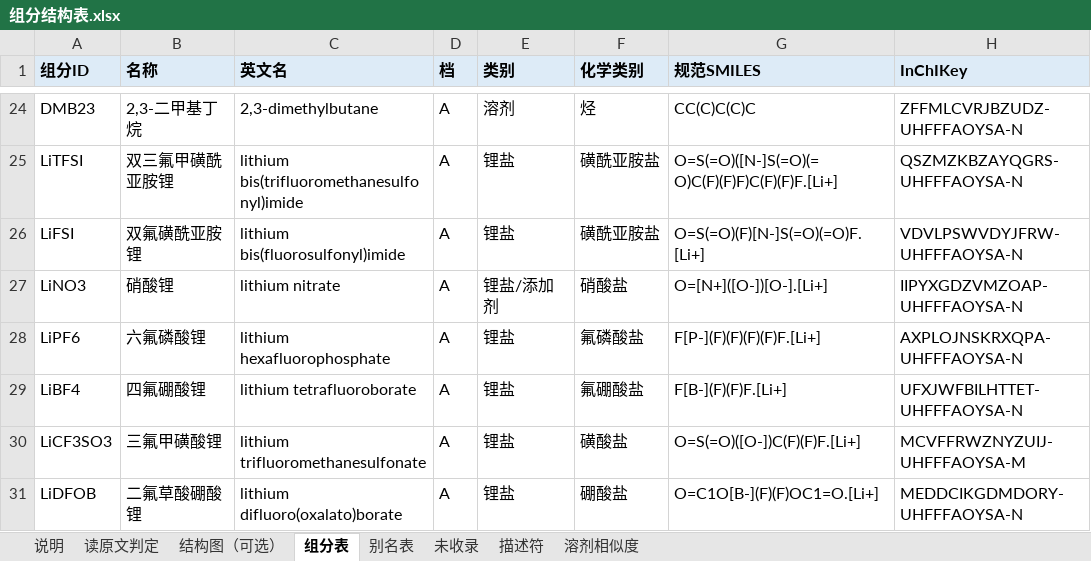
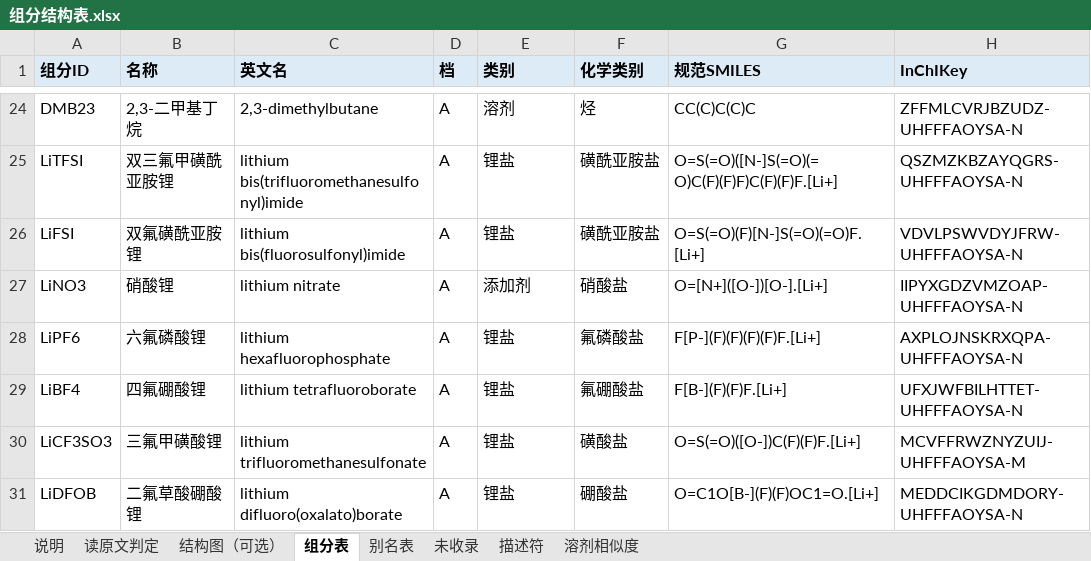
Before and after one commit to zhuonanli08/Li-S_Electrolyte_Conflicts, an Excel workbook: output/组分结构表_F版30篇_2026-10-31/组分结构表.xlsx, sheet 组分表, drawn as a sheet; only a part is shown, gaps mark what is left out; values as stored, in another font and other column widths than the file's, no borders; the diff names each change by its address in the sheet, - before the commit and + after, or states it on an @@ line.

```diff
--- a/output/组分结构表_F版30篇_2026-10-31/组分结构表.xlsx (sheet 组分表)
+++ b/output/组分结构表_F版30篇_2026-10-31/组分结构表.xlsx (sheet 组分表)
-E27 (类别): 锂盐/添加剂
+E27 (类别): 添加剂
```
Also changed, not shown: sheet 描述符, sheet 结构图（可选）, output/组分结构表_F版30篇_2026-10-31/配方组成表.xlsx, 7 other files.
